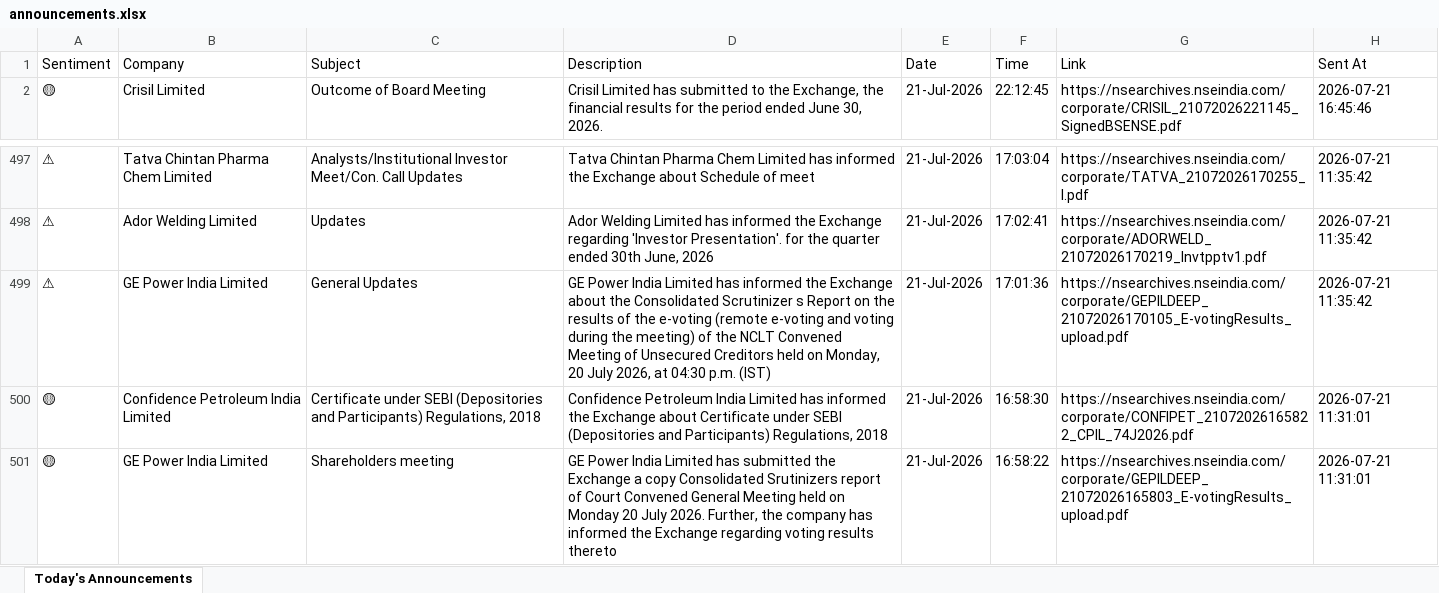
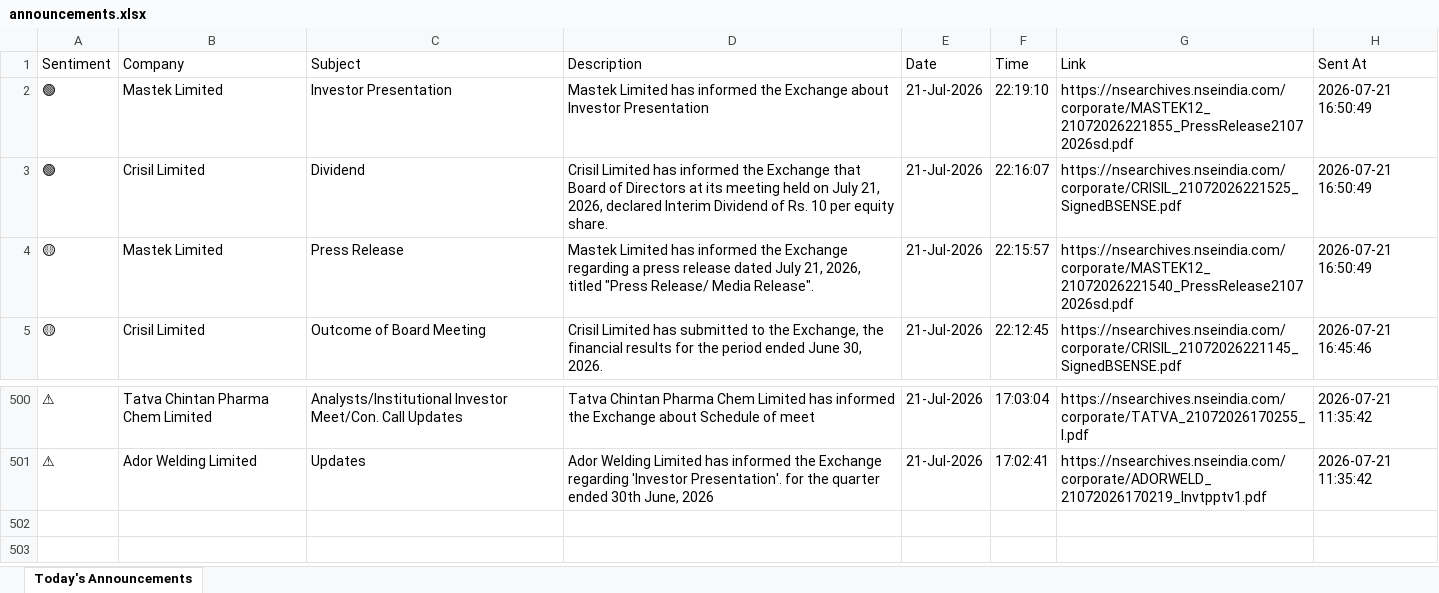
Before and after one commit to divy008/Levnse, an Excel workbook: announcements.xlsx, sheet Today's Announcements, drawn as a sheet; only a part is shown, gaps mark what is left out; values as stored, in another font and other column widths than the file's, no borders; removed rows and columns are numbered as before the commit, all else as after; the diff names each change by its address in the sheet, - before the commit and + after, or states it on an @@ line.

```diff
--- a/announcements.xlsx (sheet Today's Announcements)
+++ b/announcements.xlsx (sheet Today's Announcements)
+row 2: 🟢 | Mastek Limited | Investor Presentation | Mastek Limited has informed the Exchange about Investor Presentation | 21-Jul-2026 | 22:19:10 | https://nsearchives.nseindia.com/corporate/MASTEK12_21072026221855_PressRelease21072026sd.pdf | 2026-07-21 16:50:49
+row 3: 🟢 | Crisil Limited | Dividend | Crisil Limited has informed the Exchange that Board of Directors at its meeting held on July 21, 2026, declared Interim Dividend of Rs. 10 per equity share. | 21-Jul-2026 | 22:16:07 | https://nsearchives.nseindia.com/corporate/CRISIL_21072026221525_SignedBSENSE.pdf | 2026-07-21 16:50:49
+row 4: 🟡 | Mastek Limited | Press Release | Mastek Limited has informed the Exchange regarding a press release dated July 21, 2026, titled "Press Release/ Media Release". | 21-Jul-2026 | 22:15:57 | https://nsearchives.nseindia.com/corporate/MASTEK12_21072026221540_PressRelease21072026sd.pdf | 2026-07-21 16:50:49
-row 499: ⚠ | GE Power India Limited | General Updates | GE Power India Limited has informed the Exchange about the Consolidated Scrutinizer s Report on the results of the e-voting (remote e-voting and voting during the meeting) of the NCLT Convened Meeting of Unsecured Creditors held on Monday, 20 July 2026, at 04:30 p.m. (IST) | 21-Jul-2026 | 17:01:36 | https://nsearchives.nseindia.com/corporate/GEPILDEEP_21072026170105_E-votingResults_upload.pdf | 2026-07-21 11:35:42
-row 500: 🟡 | Confidence Petroleum India Limited | Certificate under SEBI (Depositories and Participants) Regulations, 2018 | Confidence Petroleum India Limited has informed the Exchange about Certificate under SEBI (Depositories and Participants) Regulations, 2018 | 21-Jul-2026 | 16:58:30 | https://nsearchives.nseindia.com/corporate/CONFIPET_21072026165822_CPIL_74J2026.pdf | 2026-07-21 11:31:01
-row 501: 🟡 | GE Power India Limited | Shareholders meeting | GE Power India Limited has submitted the Exchange a copy Consolidated Srutinizers report of Court Convened General Meeting held on Monday 20 July 2026. Further, the company has informed the Exchange regarding voting results thereto | 21-Jul-2026 | 16:58:22 | https://nsearchives.nseindia.com/corporate/GEPILDEEP_21072026165803_E-votingResults_upload.pdf | 2026-07-21 11:31:01
```
Also changed, not shown: 2 other files.
